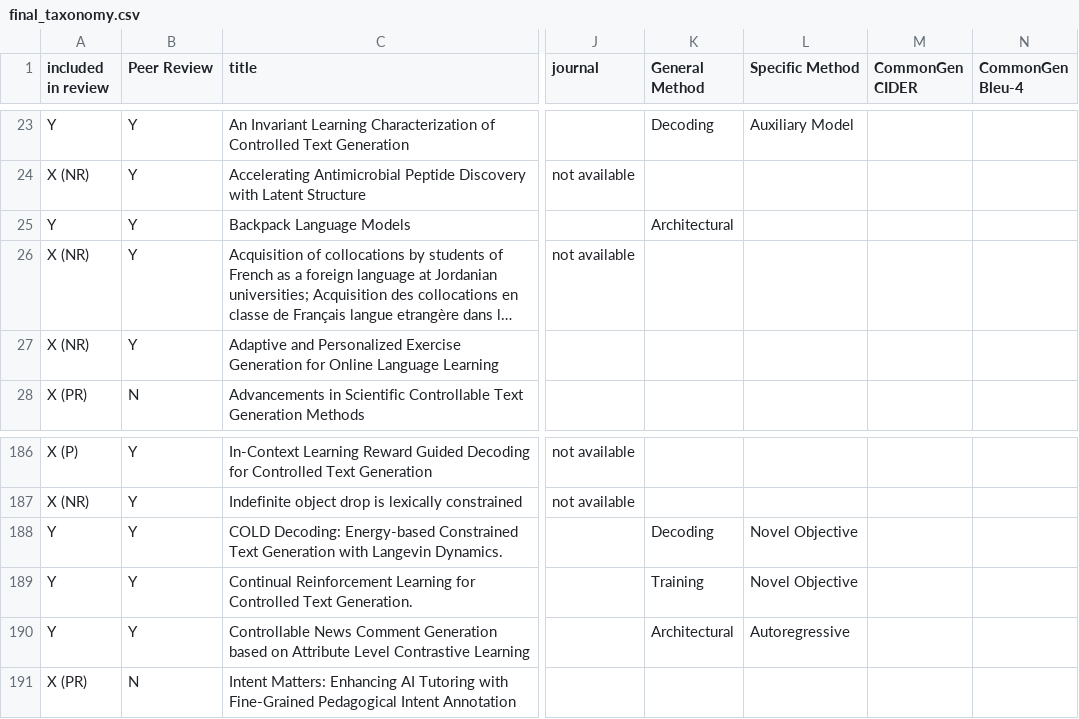
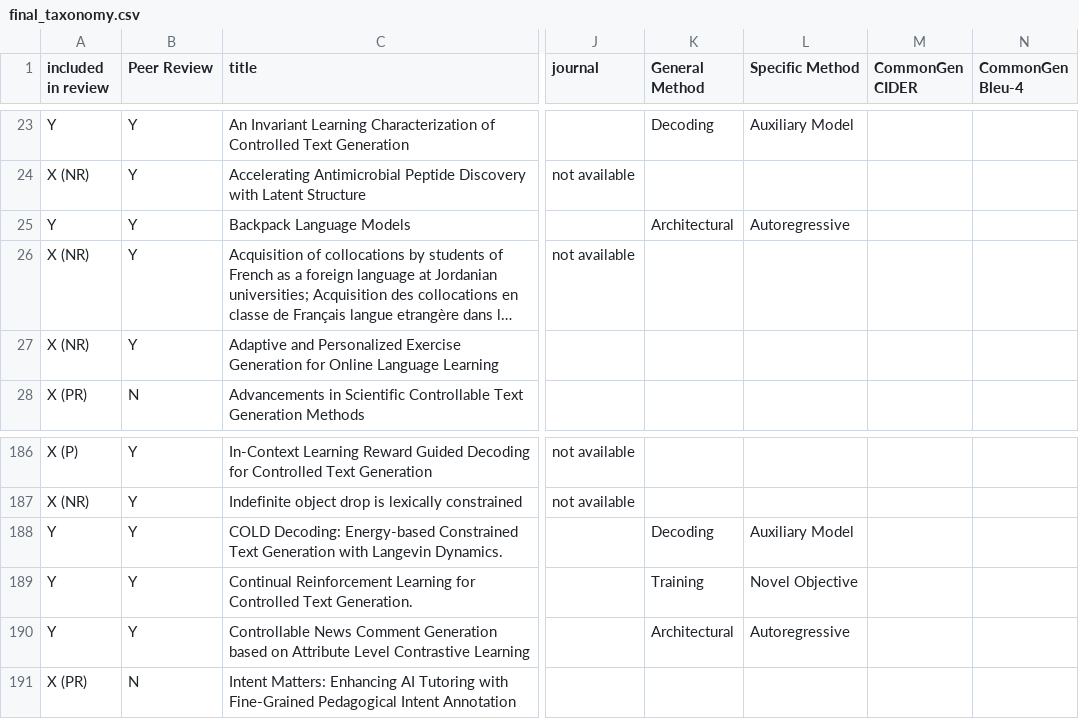
Before and after one commit to JosephMuddle/lit-review-papers, a CSV file: final_taxonomy.csv, drawn as a sheet; only a part is shown, gaps mark what is left out; long unchanged cells end in …; the diff names each change by its address in the sheet, - before the commit and + after, or states it on an @@ line.

```diff
--- a/final_taxonomy.csv
+++ b/final_taxonomy.csv
-L25 (Specific Method): (empty)
+L25 (Specific Method): Autoregressive
-L188 (Specific Method): Novel Objective
+L188 (Specific Method): Auxiliary Model
```
Also changed, not shown: 4 other files.
